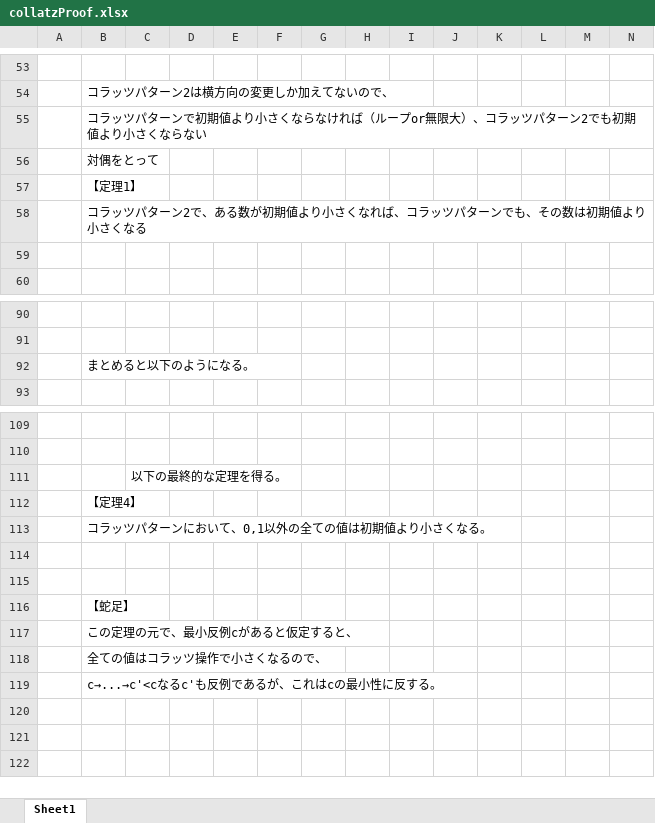
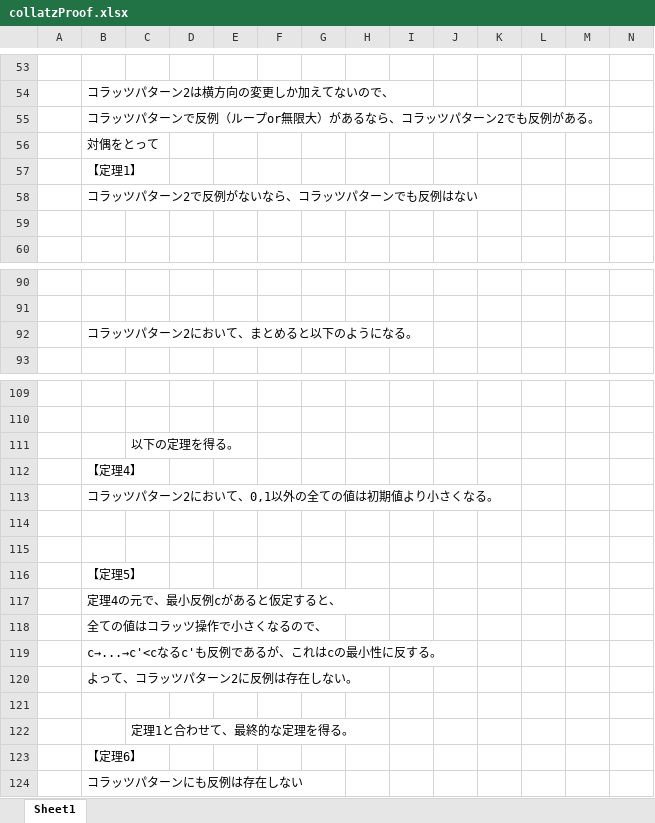
Before and after one commit to righ1113/collatzProof, an Excel workbook: collatzProof.xlsx, sheet Sheet1, drawn as a sheet; only a part is shown, gaps mark what is left out; values as stored, in another font and other column widths than the file's, no borders; charts and pictures not drawn; rows hold the shown columns only; the diff names each change by its address in the sheet, - before the commit and + after, or states it on an @@ line.

Commit message:
ちょこっと更新

```diff
--- a/collatzProof.xlsx (sheet Sheet1)
+++ b/collatzProof.xlsx (sheet Sheet1)
-B55: …ターンで初期値より小さくならなければ（ループor無限大）、コラッツパターン2でも初期値より小さくならない
+B55: …ターンで反例（ループor無限大）があるなら、コラッツパターン2でも反例がある。
-B58: コラッツパターン2で、ある数が初期値より小さくなれば、コラッツパターンでも、その数は初期値より小さくなる
+B58: コラッツパターン2で反例がないなら、コラッツパターンでも反例はない
-B92: まとめると以下のようになる。
+B92: コラッツパターン2において、まとめると以下のようになる。
-C111: 以下の最終的な定理を得る。
+C111: 以下の定理を得る。
-B113: コラッツパターンにおいて、0,1以外の全ての値は初期値より小さくなる。
+B113: コラッツパターン2において、0,1以外の全ての値は初期値より小さくなる。
-B116: 【蛇足】
+B116: 【定理5】
-B117: この定理の元で、最小反例cがあると仮定すると、
+B117: 定理4の元で、最小反例cがあると仮定すると、
+row 120:  | よって、コラッツパターン2に反例は存在しない。
+row 121: (empty)
+row 122:  |  | 定理1と合わせて、最終的な定理を得る。
+row 123:  | 【定理6】
+row 124:  | コラッツパターンにも反例は存在しない
```
